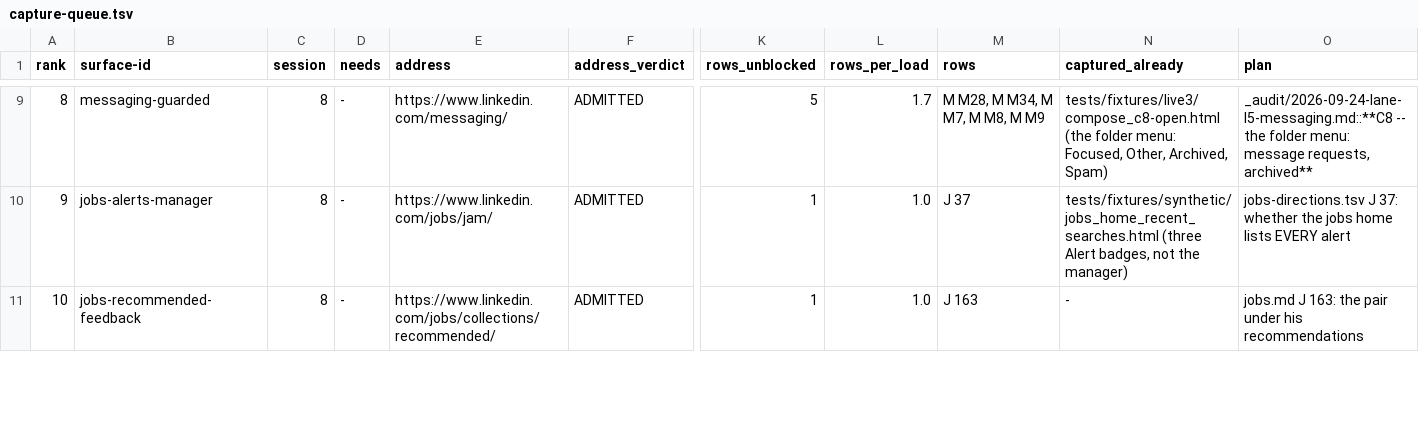
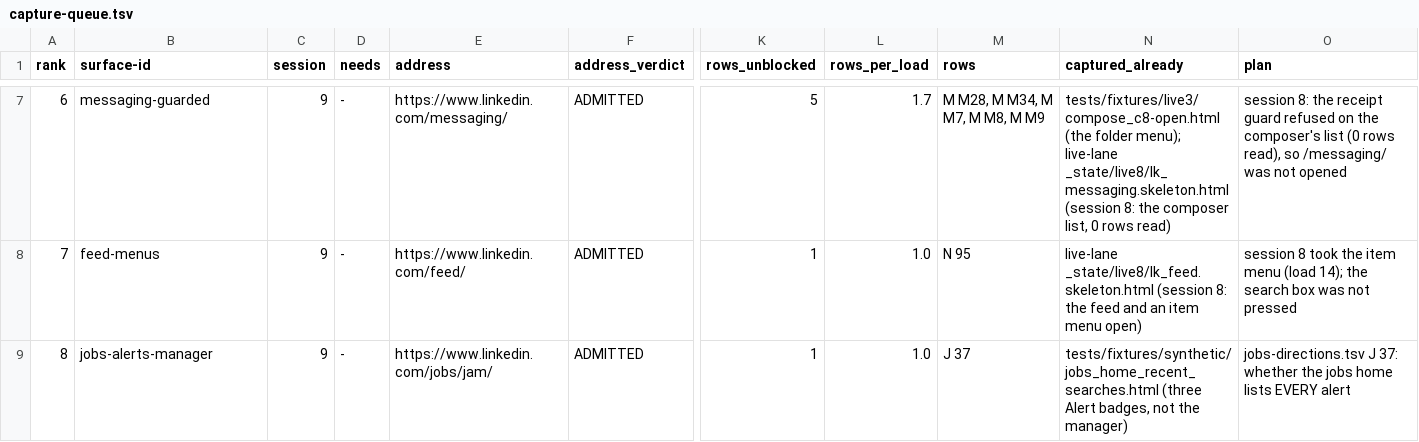
Before and after one commit to Sundeepg98/linkedin-mcp, a TSV file: _audit/_census/capture-queue.tsv, drawn as a sheet; only a part is shown, gaps mark what is left out; removed rows and columns are numbered as before the commit, all else as after; rows hold the shown columns only; the diff covers the shown part only; the diff names each change by its address in the sheet, - before the commit and + after, or states it on an @@ line.

Commit message:
census: the next-step ledger after live session 8's captures
Live session 8 (master 66eb699) ran the ledger's twelve open loads from
the plan at 4d66e1c and kept seven skeletons and two raw pages in the
live lane's gitignored _state/live8/. A capture moves no row; it moves
the next step.

- BUILD now, 22 rows on seven PLANNED tracked skeletons (section 12.7 of
  the lane record lists each source): N 37, N 43, N 51, N 153, N 154,
  N 200 (an item's menu, pressed and kept); P D25, P D26, P F1, P K8
  (his profile); N 80, N 88, N 89, N 93 (the label reading); J 115,
  J 124 (one posting, raw kept for J 124); J 163; P S8; M M20, M M40,
  M M51 (the thread footer: no video-meeting control drawn -- the
  offline verdict is the next step).
- Still CAPTURE, now with the presses rulings 1 and 3 permit: N 95 (the
  feed's search box, not pressed), N 76 / P C8 / P B3 / P S4 (his
  profile's controls by name), N 82 and N 86, N 90-92 (the All-filters
  panel), M C33 / M C35 (the reactions control by name; no
  [aria-expanded] control was named for it), M M7-9 with M M28 / M M34
  (the receipt guard refused on the composer's list, so /messaging/ was
  not opened), N 26b (the Industry and School pills).

The ledger: 561 rows -- ADMIT 152, SIBLING 151, TARGET 100, BUILD 69,
PRECONDITION 58, CAPTURE 30, RULING 1. The queue: 93 lines, 10 open
(12 loads, 2 searches, 30 rows), renumbered to start at session 9 --
session 9 is 39 loads and 89 rows, session 10 is 40 loads and 118 rows.

check_next_step GREEN at 561; the ledger test, prose guards, index and
map 97 passed. The lane record's 12.4 is rewritten to these figures and
12.6 records CI run 38041159605 (success) on the merge at 824d6b4.

```diff
--- a/_audit/_census/capture-queue.tsv
+++ b/_audit/_census/capture-queue.tsv
@@ column A (rank) renumbered from row 3 down @@
-C7 (session): 8
+C7 (session): 9
-N7 (captured_already): …(the folder menu: Focused, Other, Archived, Spam)
+N7 (captured_already): …(the folder menu); live-lane _state/live8/lk_messaging.skeleton.html (session 8: the composer list, 0 rows read)
-O7 (plan): _audit/2026-09-24-lane-l5-messaging.md::**C8 -- the folder menu: message requests, archived**
+O7 (plan): session 8: the receipt guard refused on the composer's list (0 rows read), so /messaging/ was not opened
+row 8: 7 | feed-menus | 9 | - | https://www.linkedin.com/feed/ | ADMITTED | 1 | 1.0 | N 95 | live-lane _state/live8/lk_feed.skeleton.html (session 8: the feed and an item menu open) | session 8 took the item menu (load 14); the search box was not pressed
-C9 (session): 8
+C9 (session): 9
-row 11: 10 | jobs-recommended-feedback | 8 | - | https://www.linkedin.com/jobs/collections/recommended/ | ADMITTED | 1 | 1.0 | J 163 | - | jobs.md J 163: the pair under his recommendations
```
Also changed, not shown: 1 added row, 5 removed rows and 22 edited cells elsewhere in this file, _audit/_census/blocker-map.tsv, _audit/_census/next-step.tsv, 1 other file.
